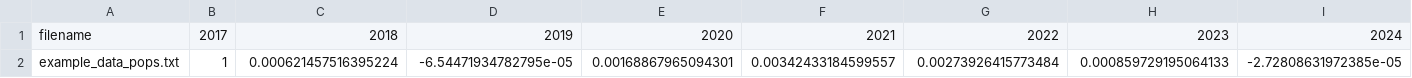
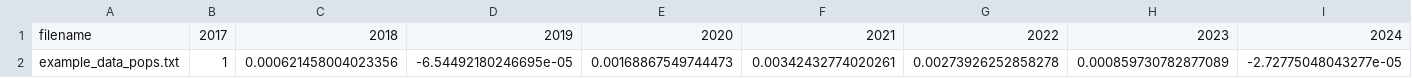
Before and after one commit to mburgass/noba, a CSV file: example_data_infile_dtemp_array_named.csv, drawn as a sheet; only a part is shown; removed rows and columns are numbered as before the commit, all else as after; rows hold the shown columns only; the diff names each change by its address in the sheet, - before the commit and + after, or states it on an @@ line.

```diff
--- a/example_data_infile_dtemp_array_named.csv
+++ b/example_data_infile_dtemp_array_named.csv
-row 2: example_data_pops.txt | 1 | 0.000621457516395224 | -6.54471934782795e-05 | 0.00168867965094301 | 0.00342433184599557 | 0.00273926415773484 | 0.000859729195064133 | -2.72808631972385e-05
+row 2: example_data_pops.txt | 1 | 0.000621458004023356 | -6.54492180246695e-05 | 0.00168867549744473 | 0.00342432774020261 | 0.00273926252858278 | 0.000859730782877089 | -2.72775048043277e-05
```
Also changed, not shown: example_data_pops_lambda.csv, 16 other files.
